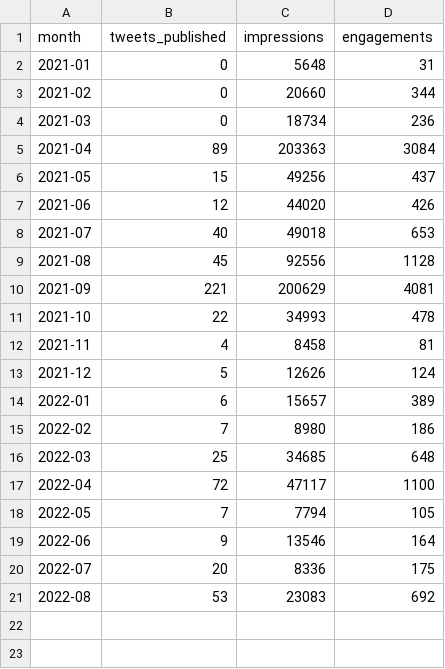
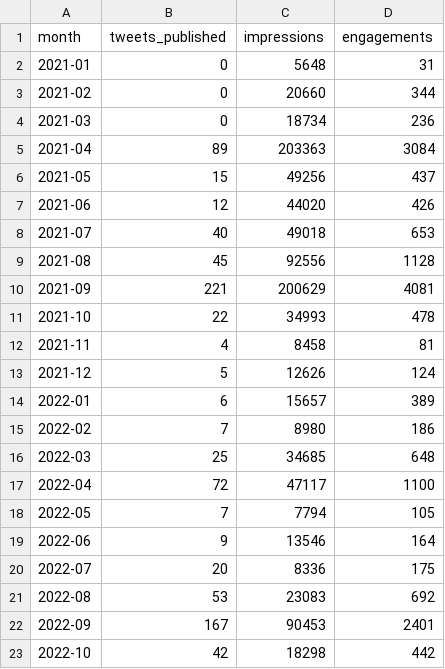
Before and after one commit to open-innovations/leeds-digital-festival-data, a CSV file: src/_data/metrics/twitter/monthly.csv, drawn as a sheet; the diff names each change by its address in the sheet, - before the commit and + after, or states it on an @@ line.

```diff
--- a/src/_data/metrics/twitter/monthly.csv
+++ b/src/_data/metrics/twitter/monthly.csv
+row 22: 2022-09 | 167 | 90453 | 2401
+row 23: 2022-10 | 42 | 18298 | 442
```
Also changed, not shown: data/social/twitter.csv, 1 other file.
